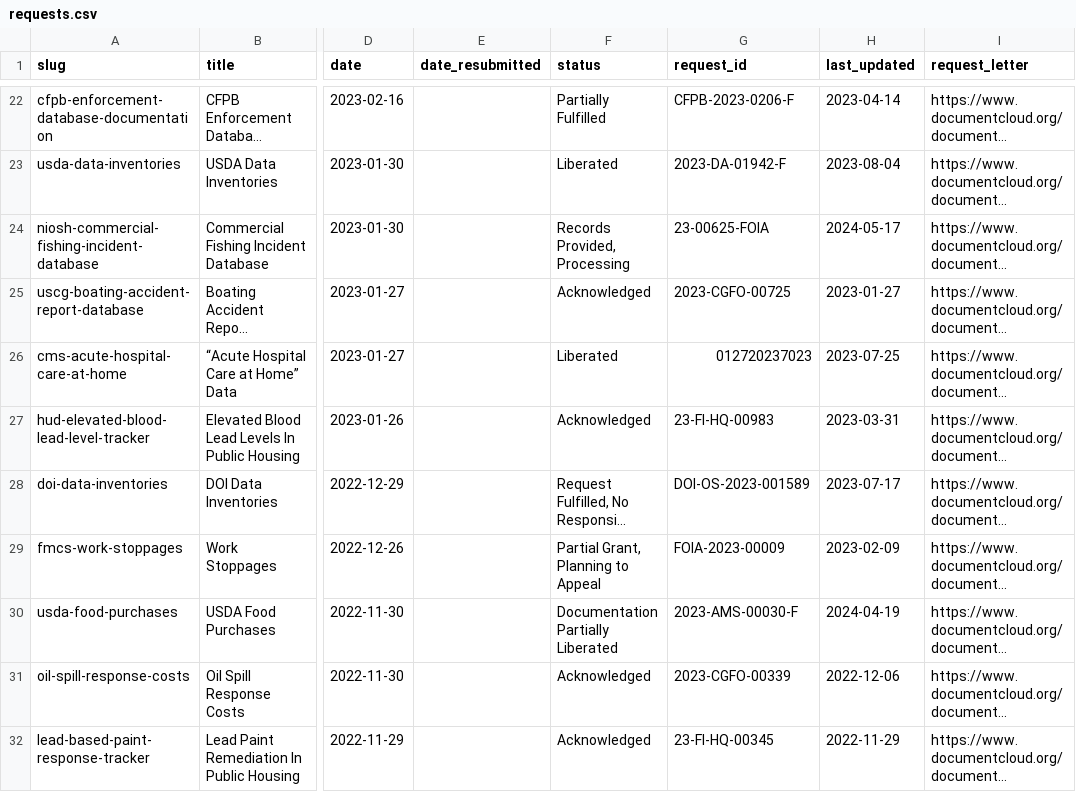
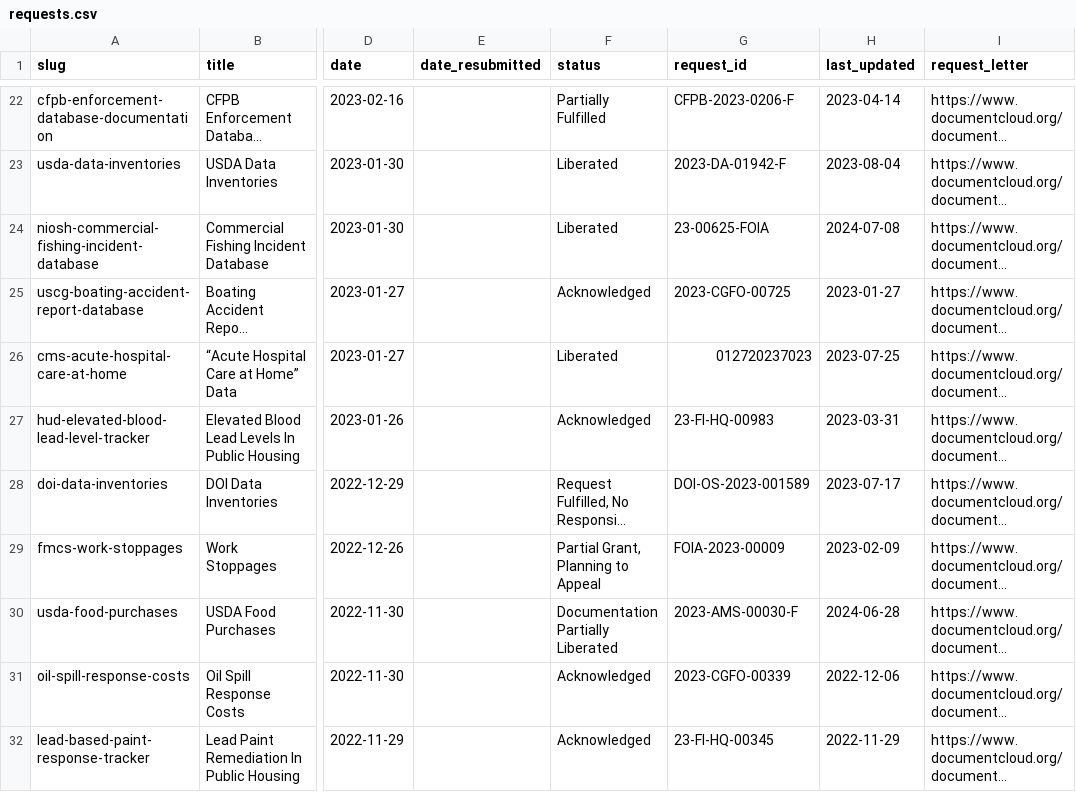
Before and after one commit to data-liberation-project/dlp-metadata, a CSV file: data/requests.csv, drawn as a sheet; only a part is shown, gaps mark what is left out; long unchanged cells end in …; the diff names each change by its address in the sheet, - before the commit and + after, or states it on an @@ line.

```diff
--- a/data/requests.csv
+++ b/data/requests.csv
-F24 (status): Records Provided, Processing
+F24 (status): Liberated
-H24 (last_updated): 2024-05-17
+H24 (last_updated): 2024-07-08
-H30 (last_updated): 2024-04-19
+H30 (last_updated): 2024-06-28
```
Also changed, not shown: data/updates.csv.
